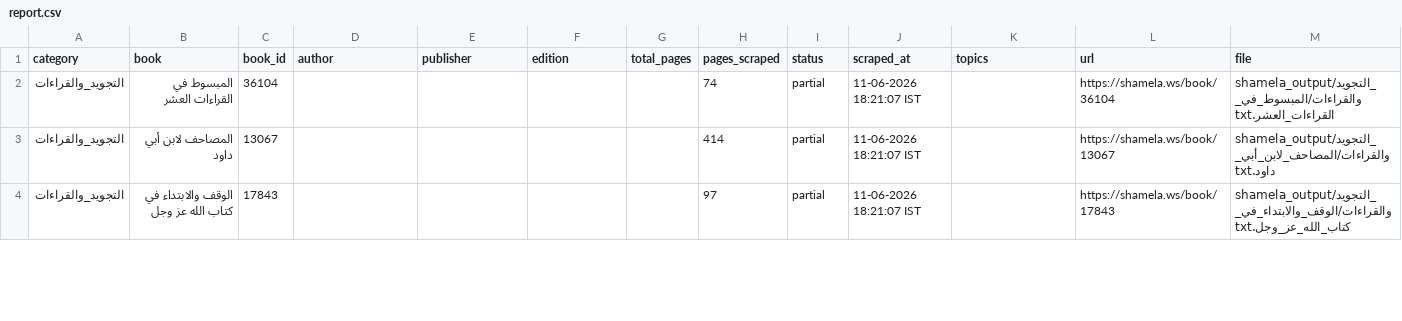
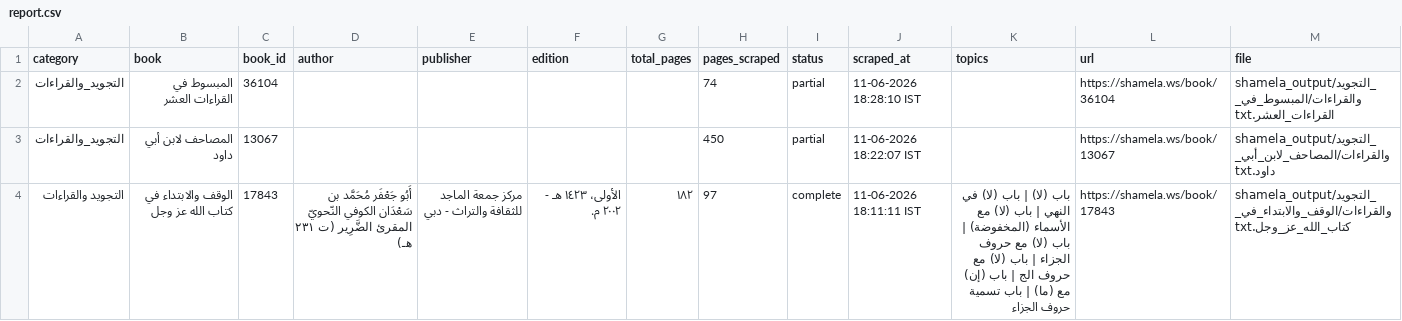
Before and after one commit to farhan281/al-qalam-project, a CSV file: shamela_output/reports/report.csv, drawn as a sheet; only a part is shown; the diff covers the shown part only.

```diff
--- a/shamela_output/reports/report.csv
+++ b/shamela_output/reports/report.csv
@@ -1,4 +1,4 @@
 category,book,book_id,author,publisher,edition,total_pages,pages_scraped,status,scraped_at,topics,url,file
-التجويد_والقراءات,المبسوط في القراءات العشر,36104,,,,,74,partial,11-06-2026 18:21:07 IST,,https://shamela.ws/book/36104,shamela_output/التجويد_والقراءات/المبسوط_في_القراءات_العشر.txt
-التجويد_والقراءات,المصاحف لابن أبي داود,13067,,,,,414,partial,11-06-2026 18:21:07 IST,,https://shamela.ws/book/13067,shamela_output/التجويد_والقراءات/المصاحف_لابن_أبي_داود.txt
-التجويد_والقراءات,الوقف والابتداء في كتاب الله عز وجل,17843,,,,,97,partial,11-06-2026 18:21:07 IST,,https://shamela.ws/book/17843,shamela_output/التجويد_والقراءات/الوقف_والابتداء_في_كتاب_الله_عز_وجل.txt
+التجويد_والقراءات,المبسوط في القراءات العشر,36104,,,,,74,partial,11-06-2026 18:28:10 IST,,https://shamela.ws/book/36104,shamela_output/التجويد_والقراءات/المبسوط_في_القراءات_العشر.txt
+التجويد_والقراءات,المصاحف لابن أبي داود,13067,,,,,450,partial,11-06-2026 18:22:07 IST,,https://shamela.ws/book/13067,shamela_output/التجويد_والقراءات/المصاحف_لابن_أبي_داود.txt
+التجويد والقراءات,الوقف والابتداء في كتاب الله عز وجل,17843,أَبُو جَعْفَر مُحَمَّد بن سَعْدَان الكوفي النّحويّ المقرئ الضَّرِير (ت ٢٣١ هـ),مركز جمعة الماجد للثقافة والتراث - دبي,الأولى، ١٤٢٣ هـ - ٢٠٠٢ م.,١٨٢,97,complete,11-06-2026 18:11:11 IST,باب (لا) | باب (لا) في النهي | باب (لا) مع الأسماء (المخفوضة) | باب (لا) مع حروف الجزاء | باب (لا) مع حروف الج | باب (إن) مع (ما) | باب تسمية حروف الجزاء,https://shamela.ws/book/17843,shamela_output/التجويد_والقراءات/الوقف_والابتداء_في_كتاب_الله_عز_وجل.txt
```
Also changed, not shown: 1 added row and 56 edited cells elsewhere in this file, 6 other files.
